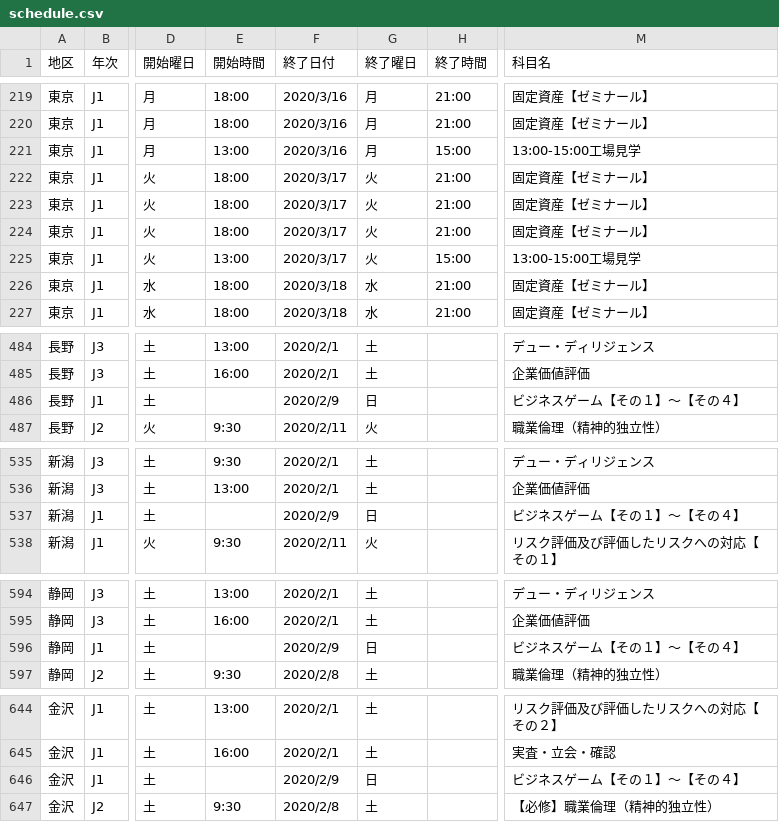
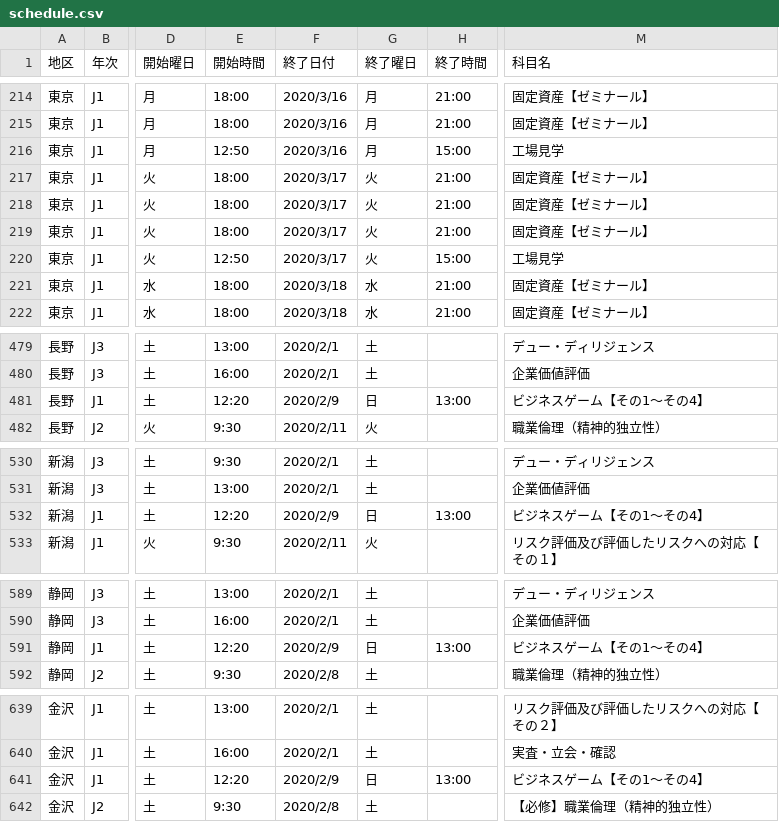
Before and after one commit to m2cpa/TJHBot, a CSV file: TJHBotProj/data/schedule.csv, drawn as a sheet; only a part is shown, gaps mark what is left out; addresses are those after the commit; the diff covers the shown part only; the diff names each change by its address in the sheet, - before the commit and + after, or states it on an @@ line.

```diff
--- a/TJHBotProj/data/schedule.csv
+++ b/TJHBotProj/data/schedule.csv
-E216 (開始時間): 13:00
+E216 (開始時間): 12:50
-M216 (科目名): 13:00-15:00工場見学
+M216 (科目名): 工場見学
-E220 (開始時間): 13:00
+E220 (開始時間): 12:50
-M220 (科目名): 13:00-15:00工場見学
+M220 (科目名): 工場見学
-E481 (開始時間): (empty)
+E481 (開始時間): 12:20
-H481 (終了時間): (empty)
+H481 (終了時間): 13:00
-M481 (科目名): ビジネスゲーム【その１】～【その４】
+M481 (科目名): ビジネスゲーム【その1～その4】
-E532 (開始時間): (empty)
+E532 (開始時間): 12:20
-H532 (終了時間): (empty)
+H532 (終了時間): 13:00
-M532 (科目名): ビジネスゲーム【その１】～【その４】
+M532 (科目名): ビジネスゲーム【その1～その4】
-E591 (開始時間): (empty)
+E591 (開始時間): 12:20
-H591 (終了時間): (empty)
+H591 (終了時間): 13:00
-M591 (科目名): ビジネスゲーム【その１】～【その４】
+M591 (科目名): ビジネスゲーム【その1～その4】
-E641 (開始時間): (empty)
+E641 (開始時間): 12:20
-H641 (終了時間): (empty)
+H641 (終了時間): 13:00
-M641 (科目名): ビジネスゲーム【その１】～【その４】
+M641 (科目名): ビジネスゲーム【その1～その4】
```
Also changed, not shown: 3 added rows, 6 removed rows and 66 edited cells elsewhere in this file, 2 other files.
